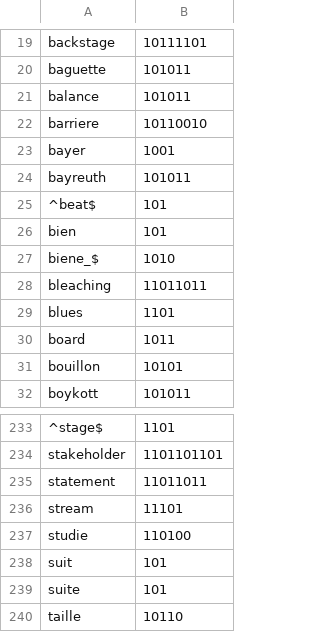
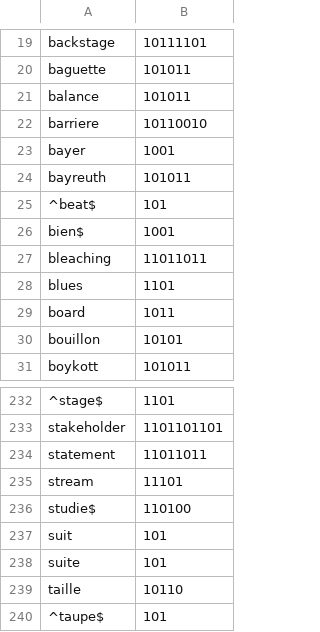
Before and after one commit to florianklueckmann/LATIC, a CSV file: src/main/resources/software/latic/syllables/syllables_de.csv, drawn as a sheet; only a part is shown, gaps mark what is left out; the shorter side is filled out with more unchanged rows.

```diff
--- a/src/main/resources/software/latic/syllables/syllables_de.csv
+++ b/src/main/resources/software/latic/syllables/syllables_de.csv
@@ -25,4 +25,3 @@ bayreuth,101011
 ^beat$,101
-bien,101
-biene_$,1010
+bien$,1001
 bleaching,11011011
@@ -236,3 +235,3 @@ statement,11011011
 stream,11101
-studie,110100
+studie$,110100
 suit,101
```
Also changed, not shown: src/main/resources/software/latic/syllables/syllables_en.csv.
